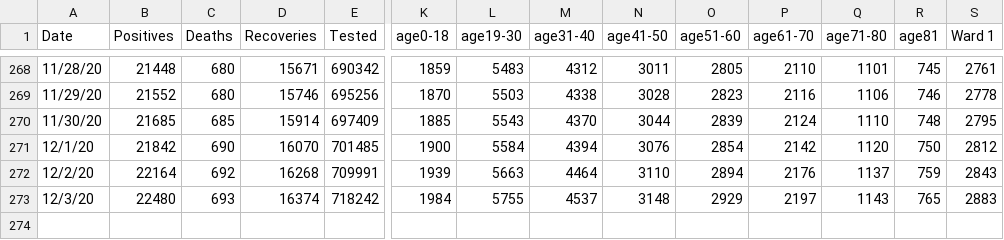
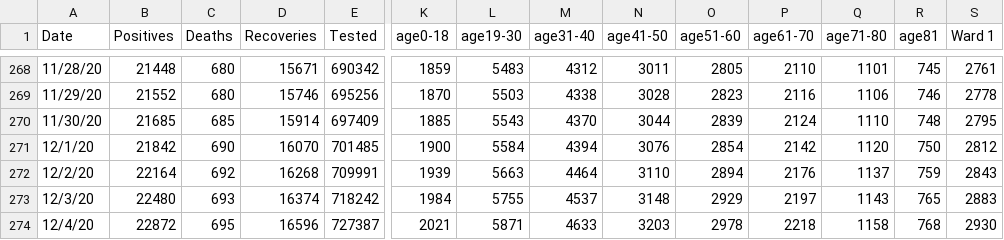
Before and after one commit to rstahlin/rstahlin.github.io, a CSV file: data.csv, drawn as a sheet; only a part is shown, gaps mark what is left out; rows hold the shown columns only; the diff names each change by its address in the sheet, - before the commit and + after, or states it on an @@ line.

Commit message:
new data from 20201204

```diff
--- a/data.csv
+++ b/data.csv
+row 274: 12/4/20 | 22872 | 695 | 16596 | 727387 | 2021 | 5871 | 4633 | 3203 | 2978 | 2218 | 1158 | 768 | 2930
```
Also changed, not shown: 29 other files.
